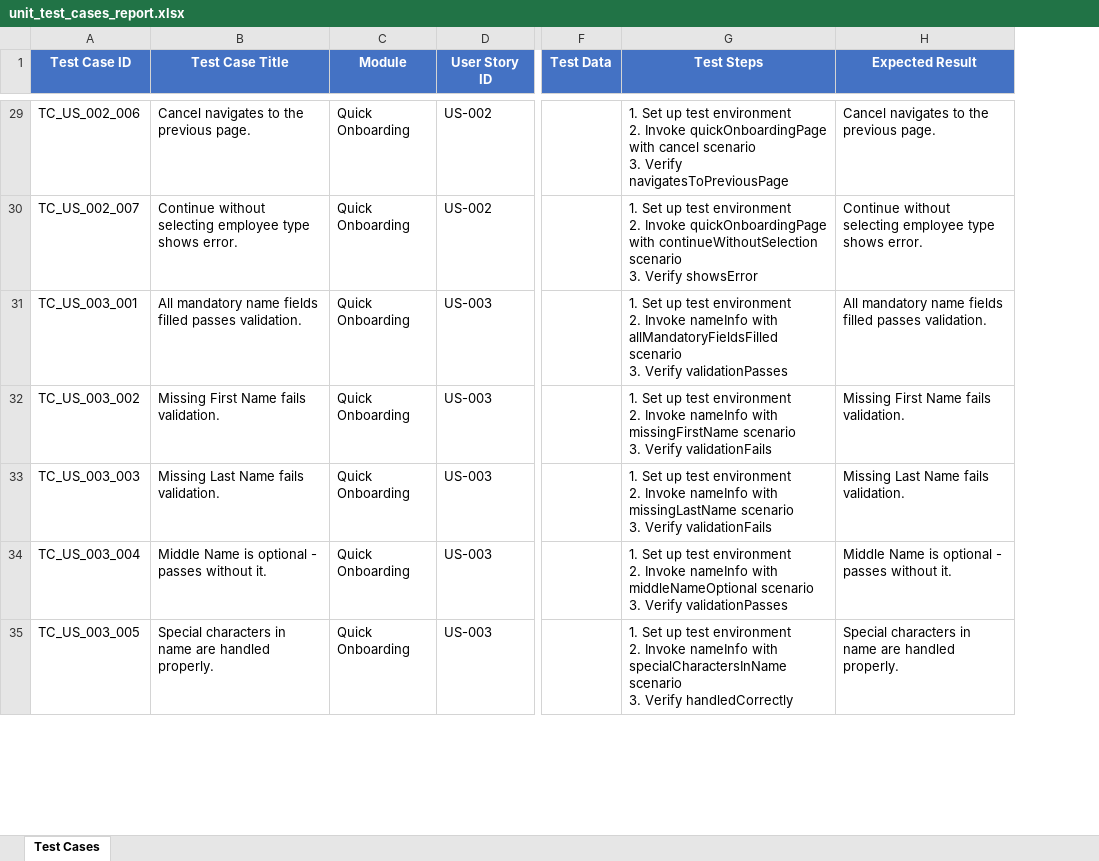
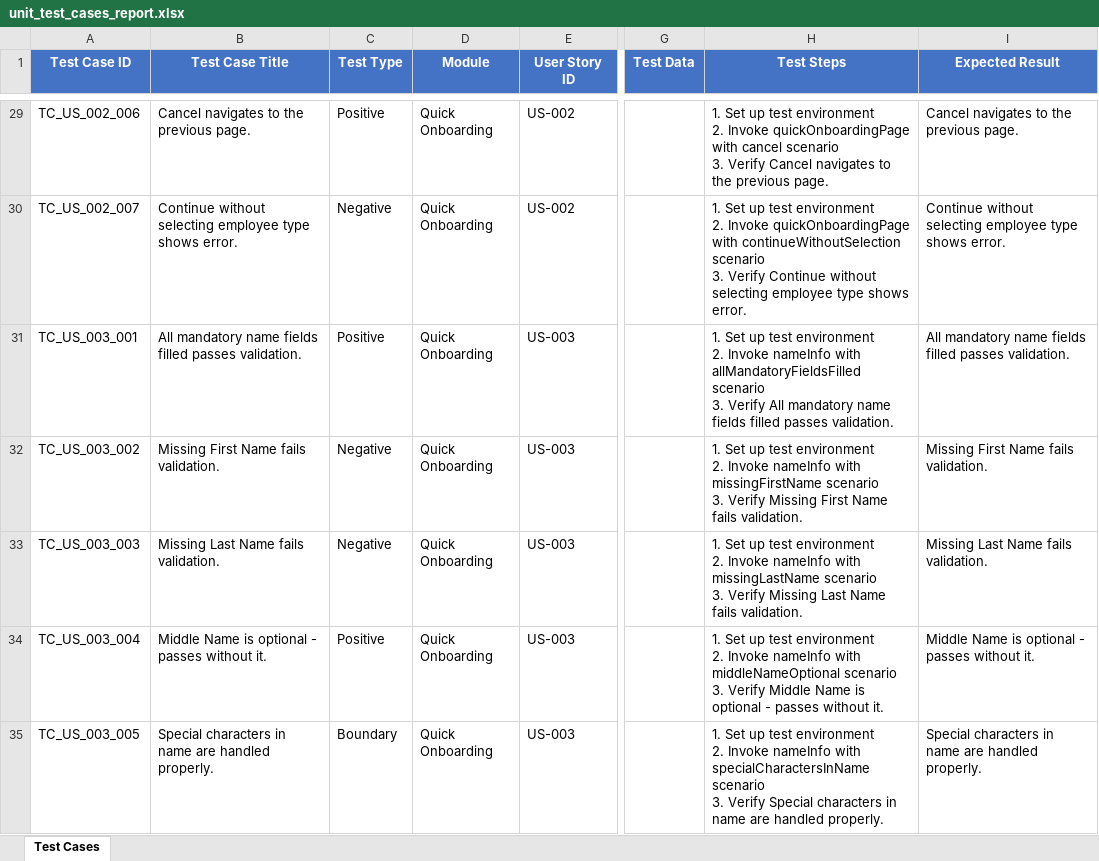
Before and after one commit to Komal001503/UnitTestCaseAgent, an Excel workbook: test_reports/unit_test_cases_report.xlsx, sheet Test Cases, drawn as a sheet; only a part is shown, gaps mark what is left out; values as stored, in another font and other column widths than the file's, no borders; addresses are those after the commit; the diff covers the shown part only; the diff names each change by its address in the sheet, - before the commit and + after, or states it on an @@ line.

```diff
--- a/test_reports/unit_test_cases_report.xlsx (sheet Test Cases)
+++ b/test_reports/unit_test_cases_report.xlsx (sheet Test Cases)
+column C (Test Type), rows 29-35: Positive | Negative | Positive | Negative | Negative | Positive | Boundary
-H29 (Test Steps): …3. Verify navigatesToPreviousPage
+H29 (Test Steps): …3. Verify Cancel navigates to the previous page.
-H30 (Test Steps): …3. Verify showsError
+H30 (Test Steps): …3. Verify Continue without selecting employee type shows error.
-H31 (Test Steps): …3. Verify validationPasses
+H31 (Test Steps): …3. Verify All mandatory name fields filled passes validation.
-H32 (Test Steps): …3. Verify validationFails
+H32 (Test Steps): …3. Verify Missing First Name fails validation.
-H33 (Test Steps): …3. Verify validationFails
+H33 (Test Steps): …3. Verify Missing Last Name fails validation.
-H34 (Test Steps): …3. Verify validationPasses
+H34 (Test Steps): …3. Verify Middle Name is optional - passes without it.
-H35 (Test Steps): …3. Verify handledCorrectly
+H35 (Test Steps): …3. Verify Special characters in name are handled properly.
```
Also changed, not shown: 356 edited cells elsewhere in this sheet, 2 other files.
